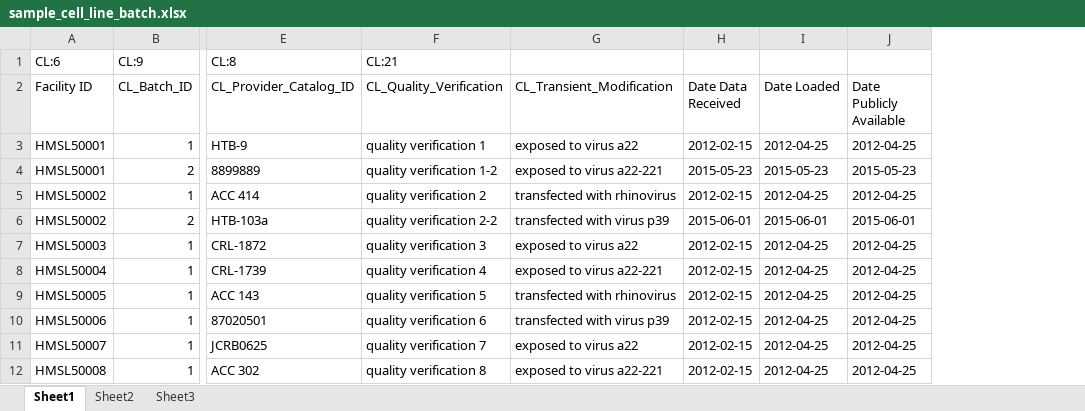
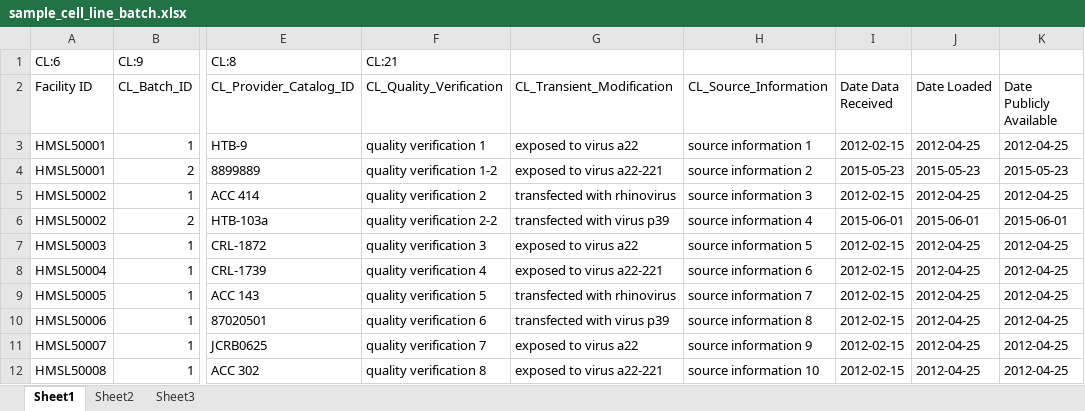
Before and after one commit to hmslincs/hmslincs, an Excel workbook: sampledata/sample_cell_line_batch.xlsx, sheet Sheet1, drawn as a sheet; only a part is shown, gaps mark what is left out; values as stored, in another font and other column widths than the file's, no borders; the diff names each change by its address in the sheet, - before the commit and + after, or states it on an @@ line.

Commit message:
modifications for the new "Primary Cell" type: - new fields for Cell batch (Cell Line)

```diff
--- a/sampledata/sample_cell_line_batch.xlsx (sheet Sheet1)
+++ b/sampledata/sample_cell_line_batch.xlsx (sheet Sheet1)
+column H (CL_Source_Information), rows 3-12: source information 1 | source information 2 | source information 3 | source information 4 | source information 5 | source information 6 | source information 7 | source information 8 | source information 9 | source information 10
```
Also changed, not shown: 16 other files.
